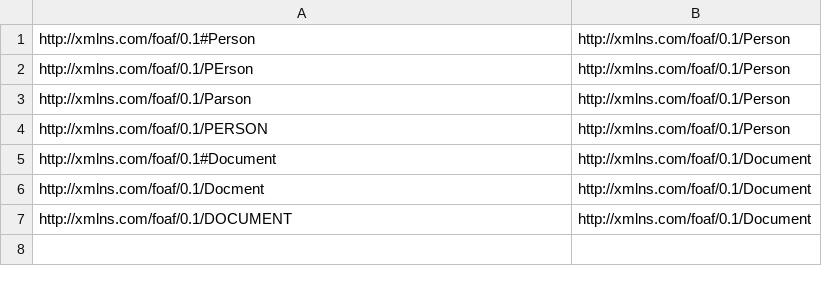
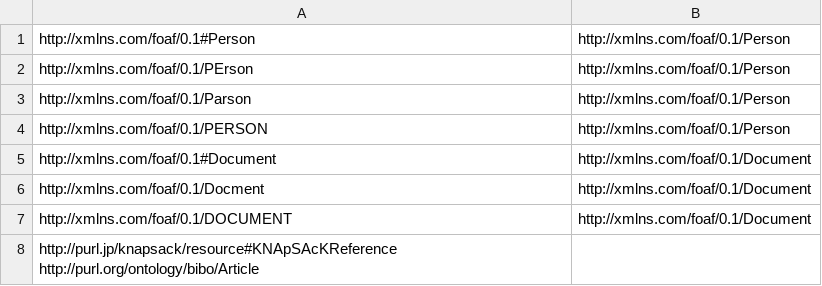
Before and after one commit to dbcls/rdf-doctor, a TSV file: doctor/reference/refine-classes.tsv, drawn as a sheet.

Commit message:
Add data to the refine-classes.tsv

```diff
--- a/doctor/reference/refine-classes.tsv
+++ b/doctor/reference/refine-classes.tsv
@@ -7 +7,2 @@ http://xmlns.com/foaf/0.1/Docment	http://xmlns.com/foaf/0.1/Document
 http://xmlns.com/foaf/0.1/DOCUMENT	http://xmlns.com/foaf/0.1/Document
+http://purl.jp/knapsack/resource#KNApSAcKReference  http://purl.org/ontology/bibo/Article
```
